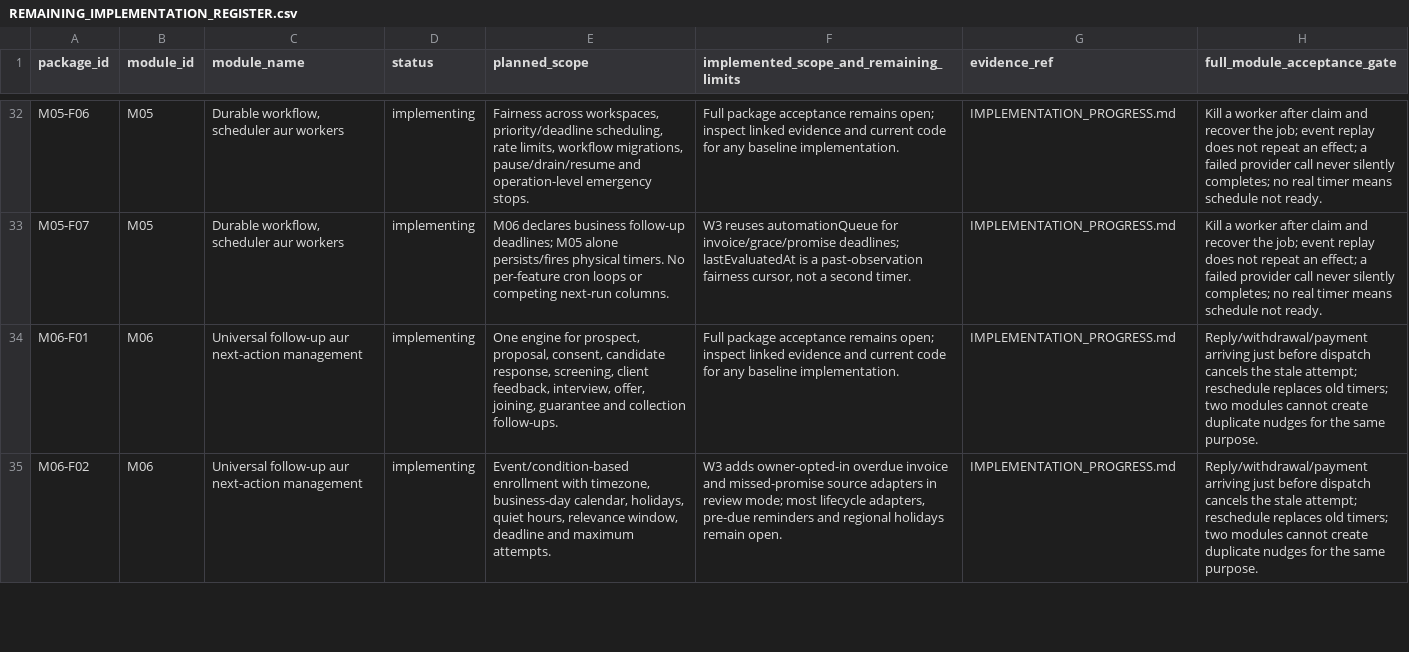
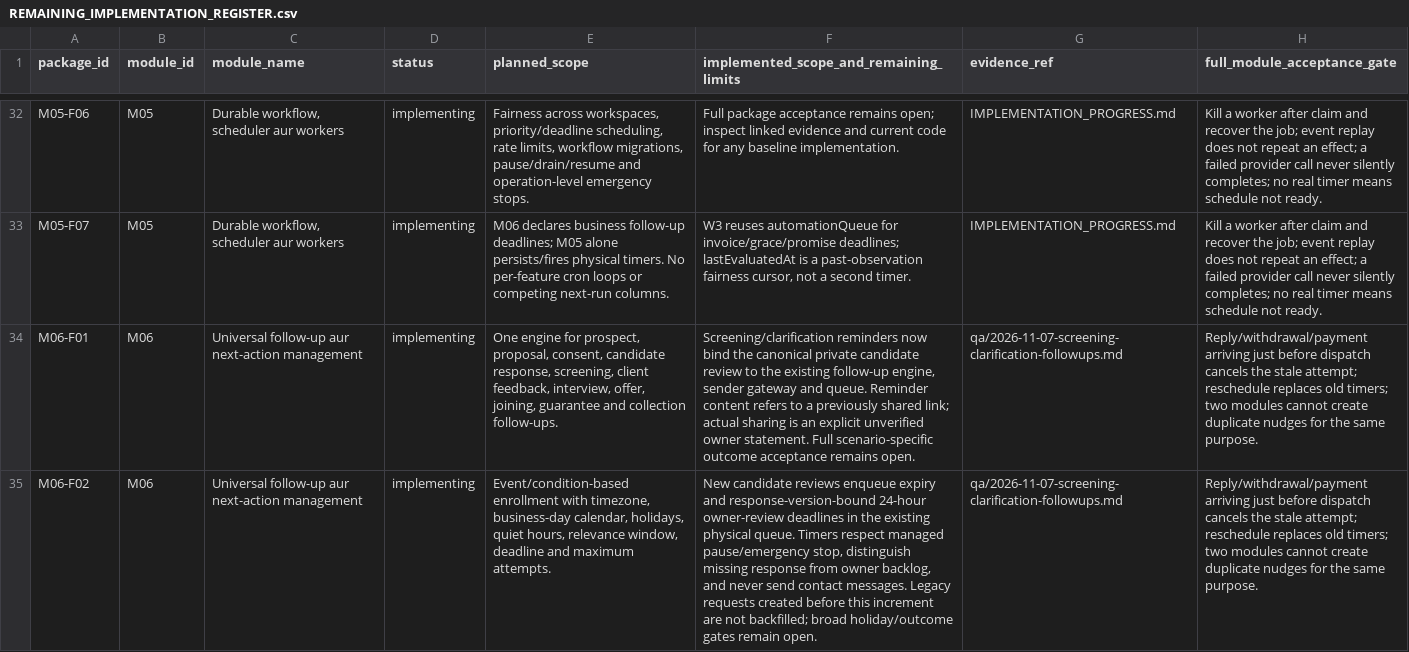
Before and after one commit to sahilk267/freehr-overseas, a CSV file: docs/REMAINING_IMPLEMENTATION_REGISTER.csv, drawn as a sheet; only a part is shown, gaps mark what is left out; the diff covers the shown part only; the diff names each change by its address in the sheet, - before the commit and + after, or states it on an @@ line.

Commit message:
feat: connect screening clarification, shared follow-ups and review deadlines

```diff
--- a/docs/REMAINING_IMPLEMENTATION_REGISTER.csv
+++ b/docs/REMAINING_IMPLEMENTATION_REGISTER.csv
-F34: Full package acceptance remains open; inspect linked evidence and current code for any baseline implementation.
+F34: Screening/clarification reminders now bind the canonical private candidate review to the existing follow-up engine, sender gateway and queue. Reminder content refers to a previously shared link; actual sharing is an explicit unverified owner statement. Full scenario-specific outcome acceptance remains open.
-G34:G35 (evidence_ref): IMPLEMENTATION_PROGRESS.md
+G34:G35 (evidence_ref): qa/2026-11-07-screening-clarification-followups.md
-F35: W3 adds owner-opted-in overdue invoice and missed-promise source adapters in review mode; most lifecycle adapters, pre-due reminders and regional holidays remain open.
+F35: New candidate reviews enqueue expiry and response-version-bound 24-hour owner-review deadlines in the existing physical queue. Timers respect managed pause/emergency stop, distinguish missing response from owner backlog, and never send contact messages. Legacy requests created before this increment are not backfilled; broad holiday/outcome gates remain open.
```
Also changed, not shown: 10 edited cells elsewhere in this file, docs/PHASE_IMPLEMENTATION_TRACKER.csv, 24 other files.
